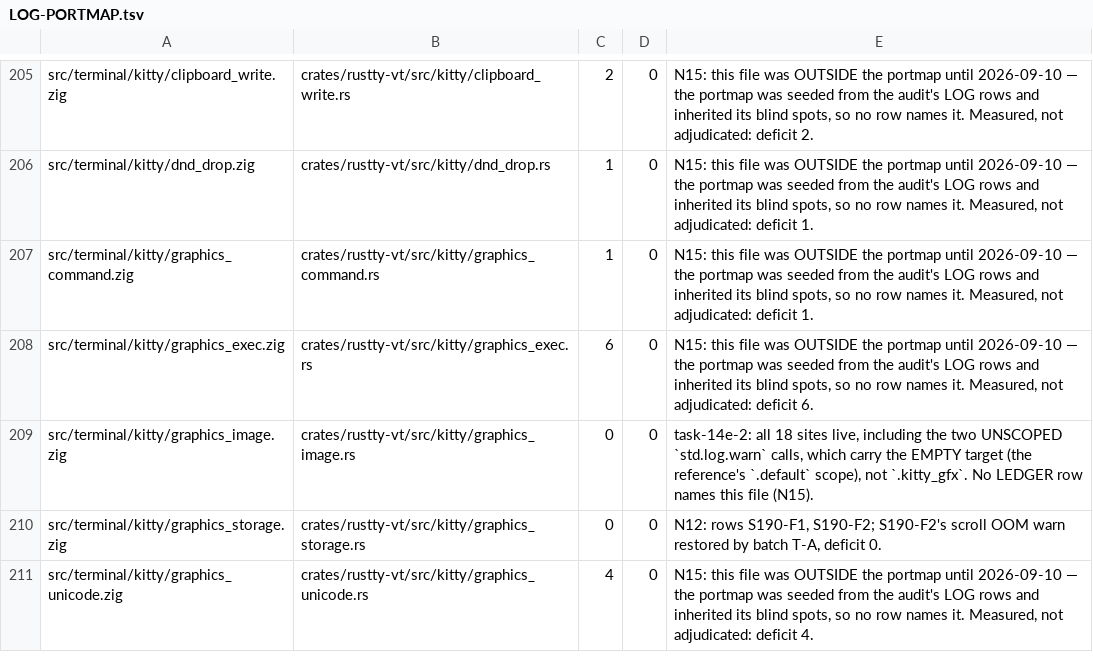
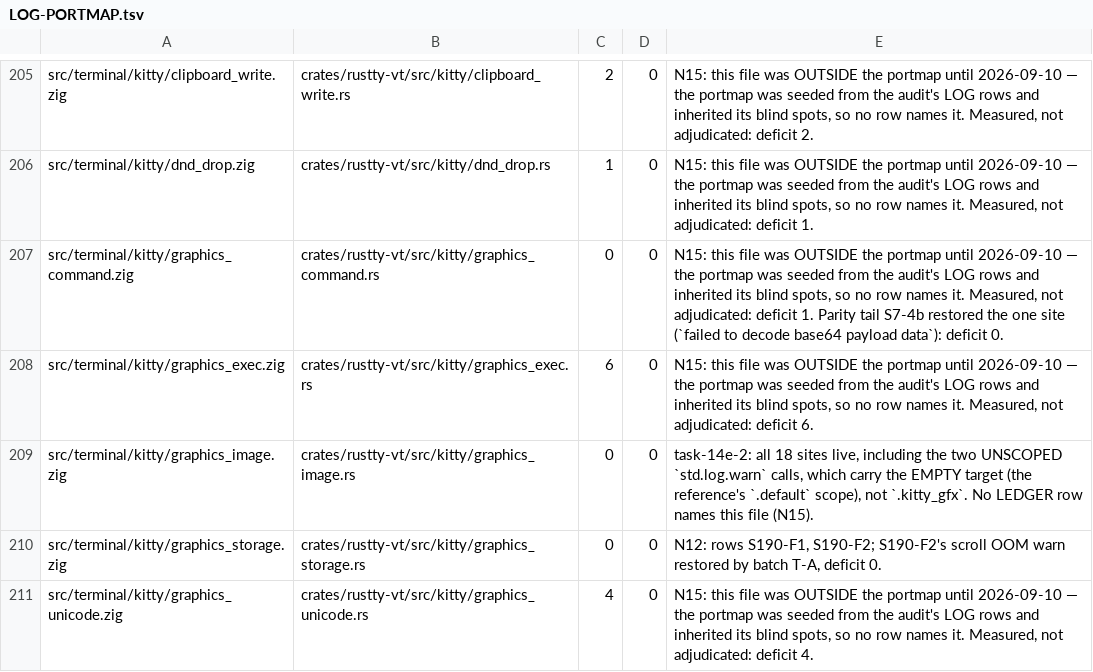
Before and after one commit to AirelyDev/rustty, a TSV file: .port/parity-closure/LOG-PORTMAP.tsv, drawn as a sheet; only a part is shown, gaps mark what is left out.

```diff
--- a/.port/parity-closure/LOG-PORTMAP.tsv
+++ b/.port/parity-closure/LOG-PORTMAP.tsv
@@ -206,3 +206,3 @@ src/terminal/kitty/clipboard_write.zig	crates/rustty-vt/src/kitty/clipboard_writ
 src/terminal/kitty/dnd_drop.zig	crates/rustty-vt/src/kitty/dnd_drop.rs	1	0	N15: this file was OUTSIDE the portmap until 2026-09-10 — the portmap was seeded from the audit's LOG rows and inherited its blind spots, so no row names it. Measured, not adjudicated: deficit 1.
-src/terminal/kitty/graphics_command.zig	crates/rustty-vt/src/kitty/graphics_command.rs	1	0	N15: this file was OUTSIDE the portmap until 2026-09-10 — the portmap was seeded from the audit's LOG rows and inherited its blind spots, so no row names it. Measured, not adjudicated: deficit 1.
+src/terminal/kitty/graphics_command.zig	crates/rustty-vt/src/kitty/graphics_command.rs	0	0	N15: this file was OUTSIDE the portmap until 2026-09-10 — the portmap was seeded from the audit's LOG rows and inherited its blind spots, so no row names it. Measured, not adjudicated: deficit 1. Parity tail S7-4b restored the one site (`failed to decode base64 payload data`): deficit 0.
 src/terminal/kitty/graphics_exec.zig	crates/rustty-vt/src/kitty/graphics_exec.rs	6	0	N15: this file was OUTSIDE the portmap until 2026-09-10 — the portmap was seeded from the audit's LOG rows and inherited its blind spots, so no row names it. Measured, not adjudicated: deficit 6.
```
Also changed, not shown: 6 other files.
